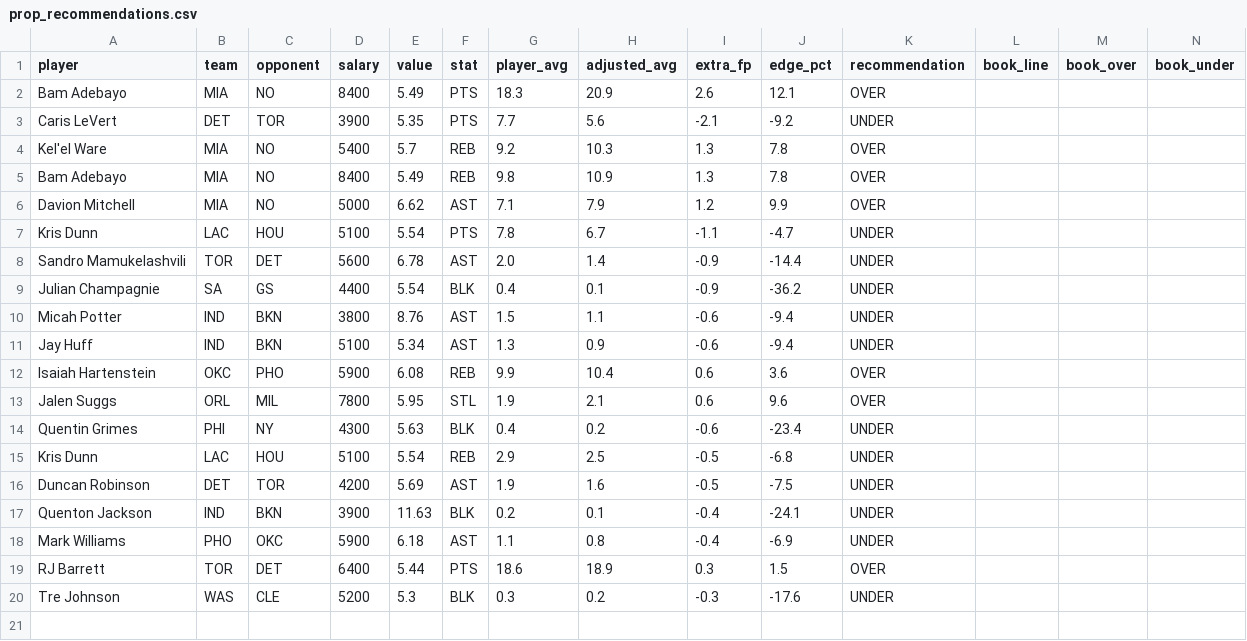
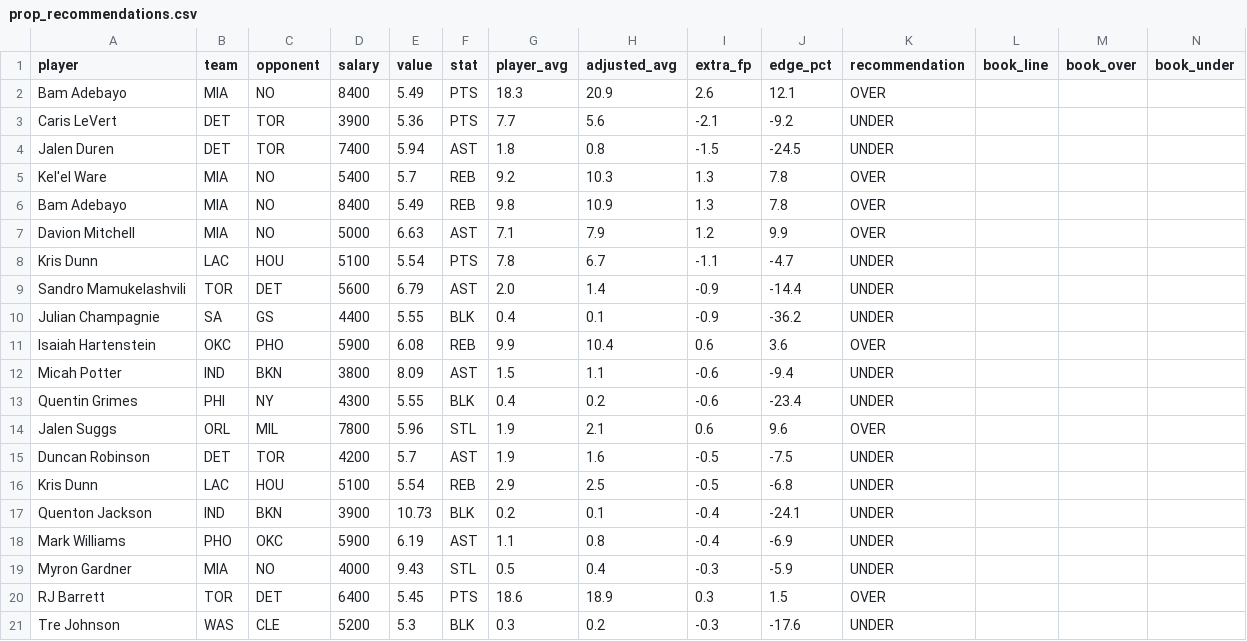
Before and after one commit to rakimr/PIRTDICA, a CSV file: prop_recommendations.csv, drawn as a sheet; only a part is shown; removed rows and columns are numbered as before the commit, all else as after; rows hold the shown columns only; the diff names each change by its address in the sheet, - before the commit and + after, or states it on an @@ line.

```diff
--- a/prop_recommendations.csv
+++ b/prop_recommendations.csv
-E3 (value): 5.35
+E3 (value): 5.36
+row 4: Jalen Duren | DET | TOR | 7400 | 5.94 | AST | 1.8 | 0.8 | -1.5 | -24.5 | UNDER
-E7 (value): 6.62
+E7 (value): 6.63
-E9 (value): 6.78
+E9 (value): 6.79
-E10 (value): 5.54
+E10 (value): 5.55
-row 10: Micah Potter | IND | BKN | 3800 | 8.76 | AST | 1.5 | 1.1 | -0.6 | -9.4 | UNDER
-row 11: Jay Huff | IND | BKN | 5100 | 5.34 | AST | 1.3 | 0.9 | -0.6 | -9.4 | UNDER
-row 13: Jalen Suggs | ORL | MIL | 7800 | 5.95 | STL | 1.9 | 2.1 | 0.6 | 9.6 | OVER
+row 12: Micah Potter | IND | BKN | 3800 | 8.09 | AST | 1.5 | 1.1 | -0.6 | -9.4 | UNDER
-E13 (value): 5.63
+E13 (value): 5.55
+row 14: Jalen Suggs | ORL | MIL | 7800 | 5.96 | STL | 1.9 | 2.1 | 0.6 | 9.6 | OVER
+row 15: Duncan Robinson | DET | TOR | 4200 | 5.7 | AST | 1.9 | 1.6 | -0.5 | -7.5 | UNDER
-row 16: Duncan Robinson | DET | TOR | 4200 | 5.69 | AST | 1.9 | 1.6 | -0.5 | -7.5 | UNDER
-E17 (value): 11.63
+E17 (value): 10.73
-E18 (value): 6.18
+E18 (value): 6.19
+row 19: Myron Gardner | MIA | NO | 4000 | 9.43 | STL | 0.5 | 0.4 | -0.3 | -5.9 | UNDER
-E20 (value): 5.44
+E20 (value): 5.45
```
Also changed, not shown: targeted_plays.csv, 5 other files.
